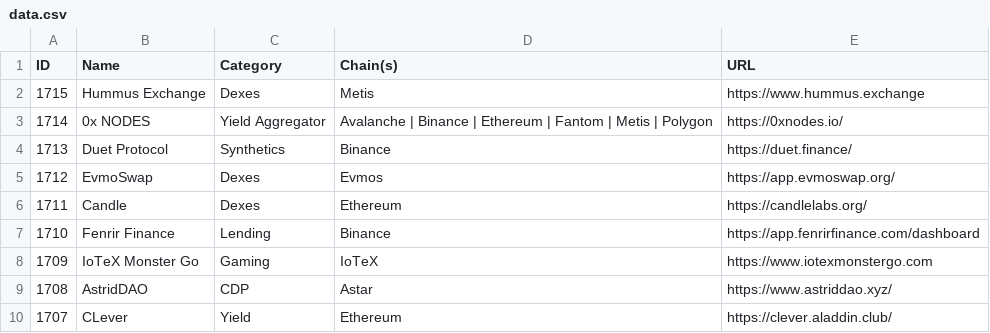
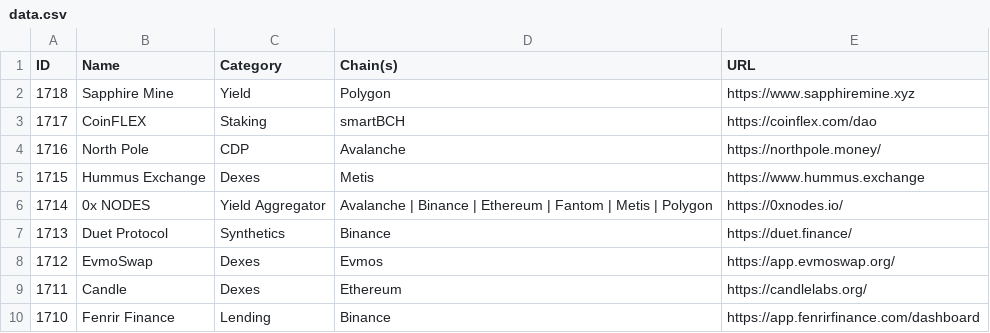
Before and after one commit to pmuens/defi-llama-watcher, a CSV file: data.csv, drawn as a sheet; only a part is shown; the shorter side is filled out with more unchanged rows.

Commit message:
Update data.csv

```diff
--- a/data.csv
+++ b/data.csv
@@ -1,2 +1,5 @@
 ID,Name,Category,Chain(s),URL
+1718,Sapphire Mine,Yield,Polygon,https://www.sapphiremine.xyz
+1717,CoinFLEX,Staking,smartBCH,https://coinflex.com/dao
+1716,North Pole,CDP,Avalanche,https://northpole.money/
 1715,Hummus Exchange,Dexes,Metis,https://www.hummus.exchange
```
